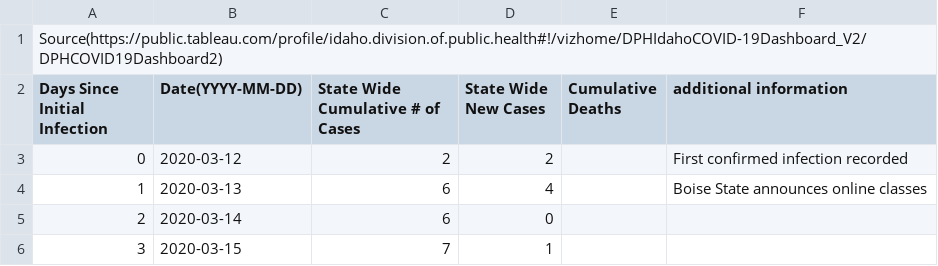
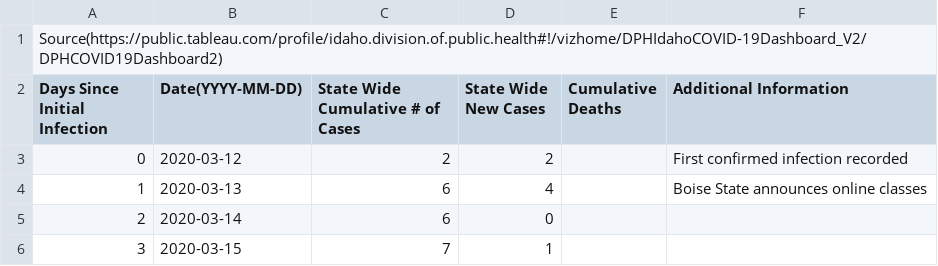
Before and after one commit to mse150s20/p2-kinetics, a CSV file: idaho_infections/idaho_infections.csv, drawn as a sheet; only a part is shown.

Commit message:
Fixed capitalization

```diff
--- a/idaho_infections/idaho_infections.csv
+++ b/idaho_infections/idaho_infections.csv
@@ -1,3 +1,3 @@
 Source(https://public.tableau.com/profile/idaho.division.of.public.health#!/vizhome/DPHIdahoCOVID-19Dashboard_V2/DPHCOVID19Dashboard2),,,,,
-Days Since Initial Infection, Date(YYYY-MM-DD), State Wide Cumulative # of Cases, State Wide New Cases, Cumulative Deaths, additional information
+Days Since Initial Infection, Date(YYYY-MM-DD), State Wide Cumulative # of Cases, State Wide New Cases, Cumulative Deaths, Additional Information
 0,2020-03-12,2,2,, First confirmed infection recorded
```
